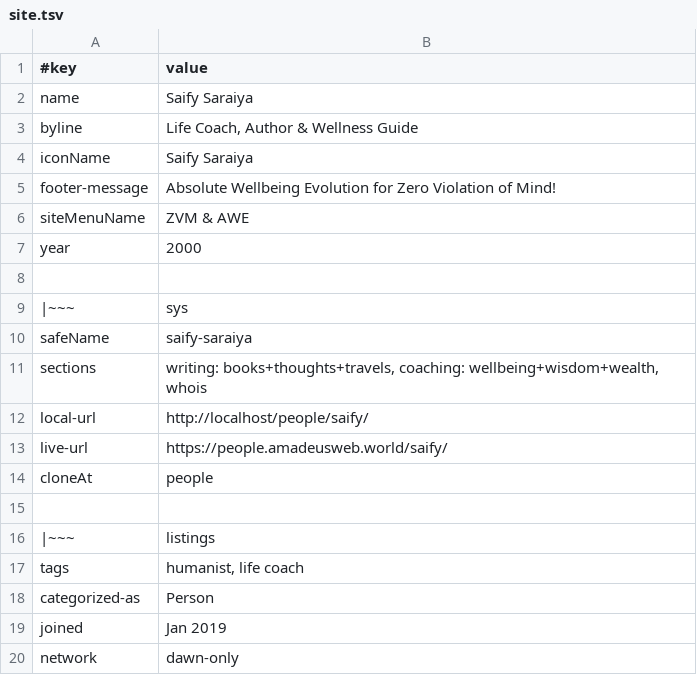
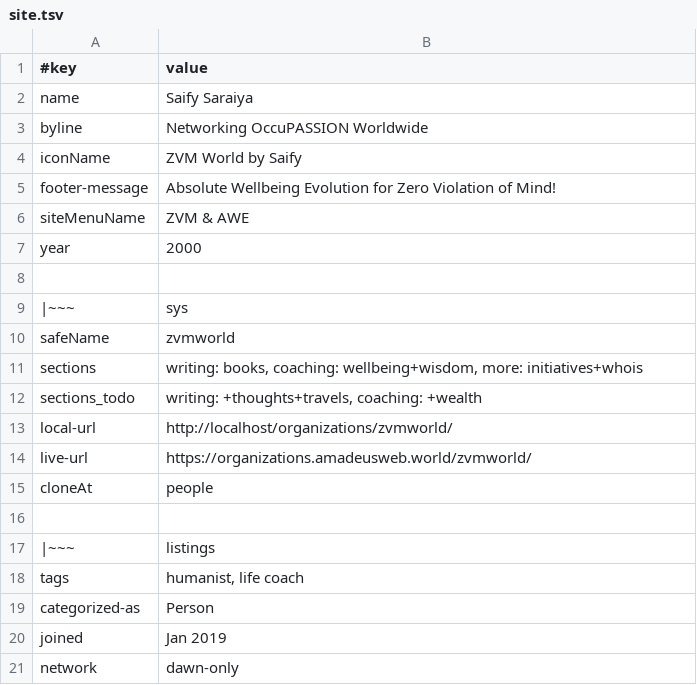
Before and after one commit to amadeus-web-members/saify, a TSV file: data/site.tsv, drawn as a sheet.

```diff
--- a/data/site.tsv
+++ b/data/site.tsv
@@ -2,4 +2,4 @@
 name	Saify Saraiya
-byline	Life Coach, Author & Wellness Guide
-iconName	Saify Saraiya
+byline	Networking OccuPASSION Worldwide
+iconName	ZVM World by Saify
 footer-message	Absolute Wellbeing Evolution for Zero Violation of Mind!
@@ -9,6 +9,7 @@ year	2000
 |~~~	sys
-safeName	saify-saraiya
-sections	writing: books+thoughts+travels, coaching: wellbeing+wisdom+wealth, whois
-local-url	http://localhost/people/saify/
-live-url	https://people.amadeusweb.world/saify/
+safeName	zvmworld
+sections	writing: books, coaching: wellbeing+wisdom, more: initiatives+whois
+sections_todo	writing: +thoughts+travels, coaching: +wealth
+local-url	http://localhost/organizations/zvmworld/
+live-url	https://organizations.amadeusweb.world/zvmworld/
 cloneAt	people
```
Also changed, not shown: 19 other files.
